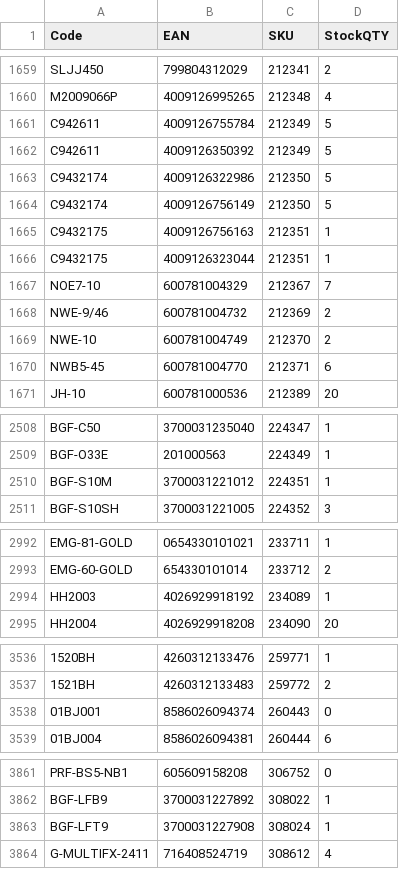
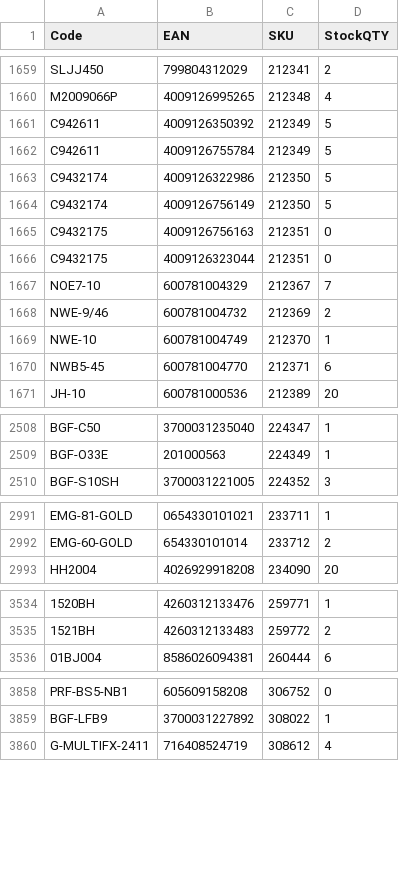
Before and after one commit to AlL4music/Imusic, a CSV file: stock/muziker_sklad.csv, drawn as a sheet; only a part is shown, gaps mark what is left out; removed rows and columns are numbered as before the commit, all else as after; the diff covers the shown part only; the diff names each change by its address in the sheet, - before the commit and + after, or states it on an @@ line.

```diff
--- a/stock/muziker_sklad.csv
+++ b/stock/muziker_sklad.csv
@@ row 1661 moved to row 1662: C942611 @@
-D1665:D1666 (StockQTY): 1
+D1665:D1666 (StockQTY): 0
-D1669 (StockQTY): 2
+D1669 (StockQTY): 1
-row 2510: BGF-S10M | 3700031221012 | 224351 | 1
-row 2994: HH2003 | 4026929918192 | 234089 | 1
-row 3538: 01BJ001 | 8586026094374 | 260443 | 0
-row 3863: BGF-LFT9 | 3700031227908 | 308024 | 1
```
Also changed, not shown: 5 removed rows, 16 moved rows and 112 edited cells elsewhere in this file, stock/3dmx_sklad.csv, stock/alexim_sklad.csv, 9 other files.
